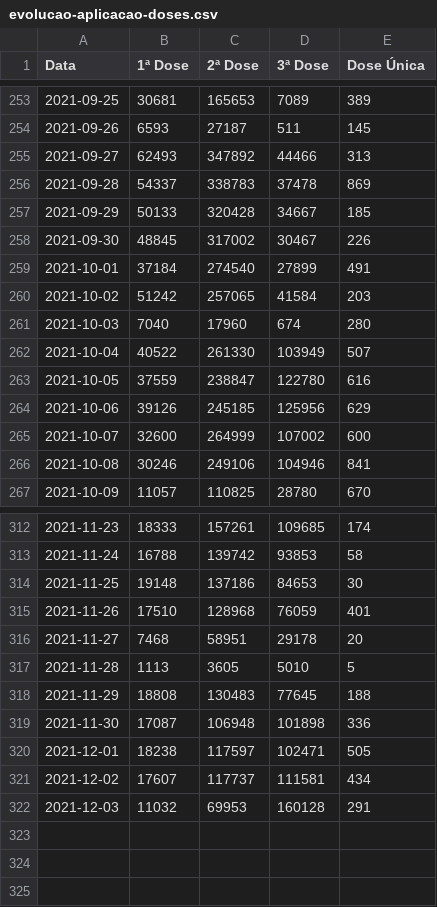
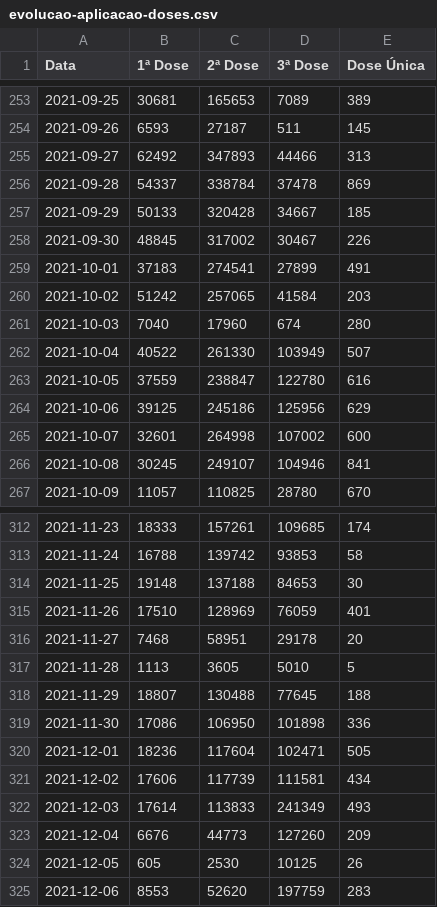
Before and after one commit to Sobral-Dev/Pandemia-Estruturada, a CSV file: Aplicação Web/app/data/evolucao-aplicacao-doses.csv, drawn as a sheet; only a part is shown, gaps mark what is left out; the diff covers the shown part only.

```diff
--- a/Aplicação Web/app/data/evolucao-aplicacao-doses.csv
+++ b/Aplicação Web/app/data/evolucao-aplicacao-doses.csv
@@ -254,7 +254,7 @@ Data,1ª Dose,2ª Dose,3ª Dose,Dose Única
 2021-09-26,6593,27187,511,145
-2021-09-27,62493,347892,44466,313
-2021-09-28,54337,338783,37478,869
+2021-09-27,62492,347893,44466,313
+2021-09-28,54337,338784,37478,869
 2021-09-29,50133,320428,34667,185
 2021-09-30,48845,317002,30467,226
-2021-10-01,37184,274540,27899,491
+2021-10-01,37183,274541,27899,491
 2021-10-02,51242,257065,41584,203
@@ -263,5 +263,5 @@ Data,1ª Dose,2ª Dose,3ª Dose,Dose Única
 2021-10-05,37559,238847,122780,616
-2021-10-06,39126,245185,125956,629
-2021-10-07,32600,264999,107002,600
-2021-10-08,30246,249106,104946,841
+2021-10-06,39125,245186,125956,629
+2021-10-07,32601,264998,107002,600
+2021-10-08,30245,249107,104946,841
 2021-10-09,11057,110825,28780,670
@@ -313,10 +313,13 @@ Data,1ª Dose,2ª Dose,3ª Dose,Dose Única
 2021-11-24,16788,139742,93853,58
-2021-11-25,19148,137186,84653,30
-2021-11-26,17510,128968,76059,401
+2021-11-25,19148,137188,84653,30
+2021-11-26,17510,128969,76059,401
 2021-11-27,7468,58951,29178,20
 2021-11-28,1113,3605,5010,5
-2021-11-29,18808,130483,77645,188
-2021-11-30,17087,106948,101898,336
-2021-12-01,18238,117597,102471,505
-2021-12-02,17607,117737,111581,434
-2021-12-03,11032,69953,160128,291
+2021-11-29,18807,130488,77645,188
+2021-11-30,17086,106950,101898,336
+2021-12-01,18236,117604,102471,505
+2021-12-02,17606,117739,111581,434
+2021-12-03,17614,113833,241349,493
+2021-12-04,6676,44773,127260,209
+2021-12-05,605,2530,10125,26
+2021-12-06,8553,52620,197759,283
```
Also changed, not shown: 69 edited cells elsewhere in this file, 2 other files.
